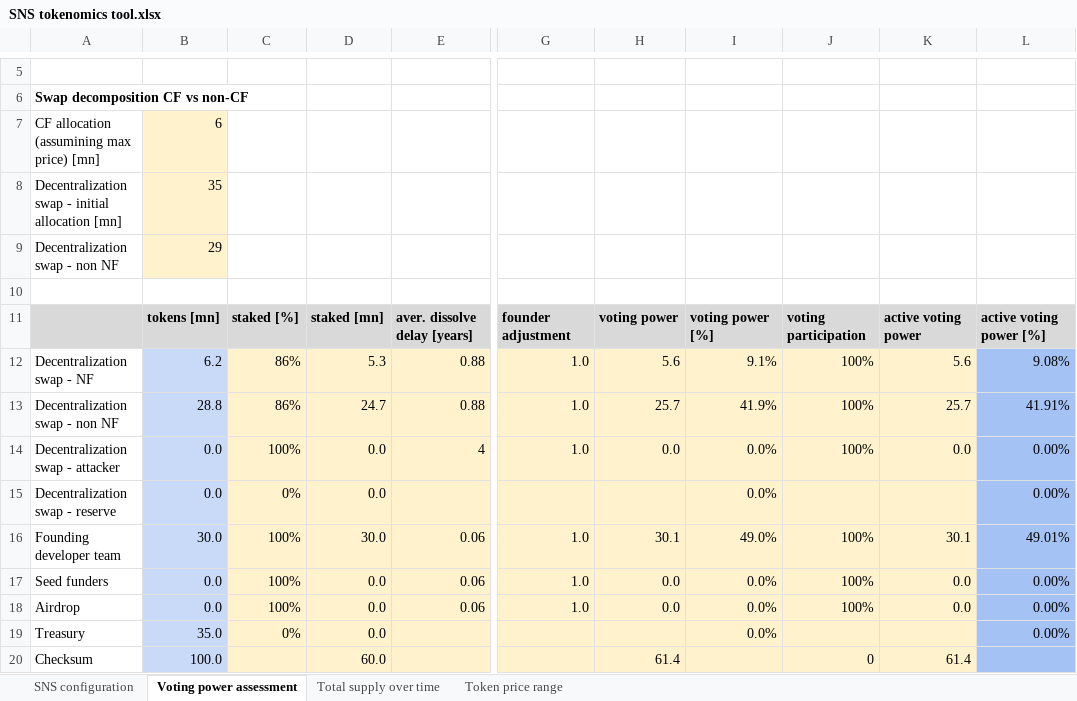
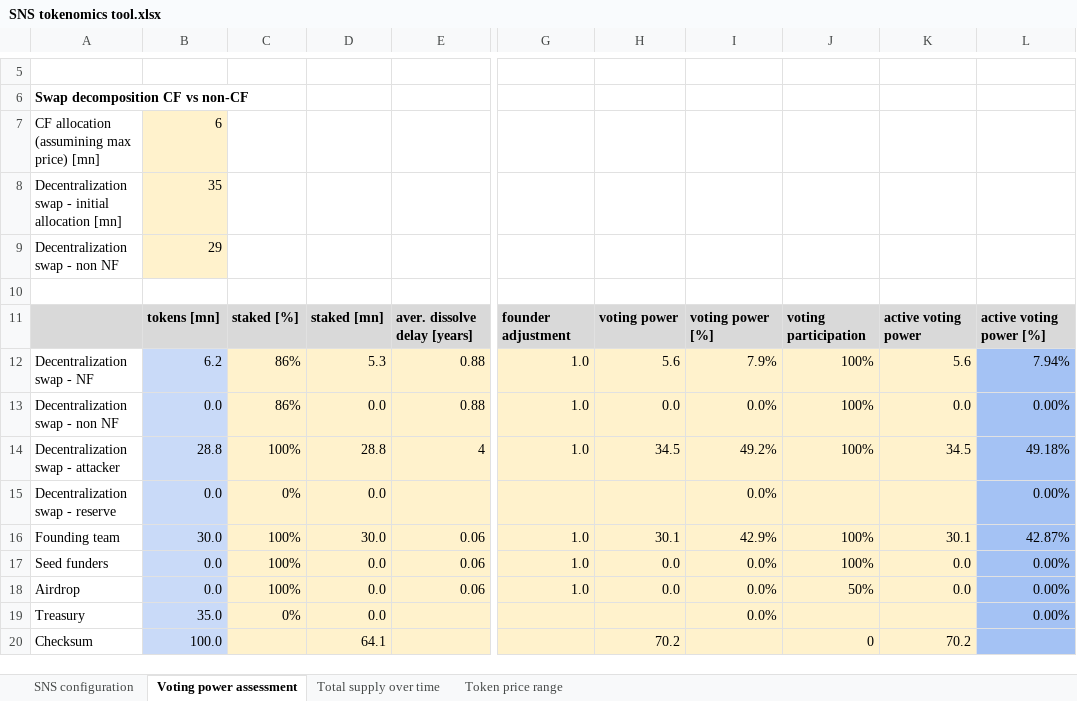
Before and after one commit to Neural-Arena-DAO/docs, an Excel workbook: SNS tokenomics tool.xlsx, sheet Voting power assessment, drawn as a sheet; only a part is shown, gaps mark what is left out; values as stored, in another font and other column widths than the file's, no borders; charts and pictures not drawn; the diff names each change by its address in the sheet, - before the commit and + after, or states it on an @@ line.

```diff
--- a/SNS tokenomics tool.xlsx (sheet Voting power assessment)
+++ b/SNS tokenomics tool.xlsx (sheet Voting power assessment)
-I12: 9.1%
+I12: 7.9%
-L12: 9.08%
+L12: 7.94%
-B13: 28.8
+B13: 0.0
-D13: 24.7
+D13: 0.0
-H13: 25.7
+H13: 0.0
-I13: 41.9%
+I13: 0.0%
-K13: 25.7
+K13: 0.0
-L13: 41.91%
+L13: 0.00%
-B14: 0.0
+B14: 28.8
-D14: 0.0
+D14: 28.8
-H14: 0.0
+H14: 34.5
-I14: 0.0%
+I14: 49.2%
-K14: 0.0
+K14: 34.5
-L14: 0.00%
+L14: 49.18%
-A16: Founding developer team
+A16: Founding team
-I16: 49.0%
+I16: 42.9%
-L16: 49.01%
+L16: 42.87%
-J18: 100%
+J18: 50%
-D20: 60.0
+D20: 64.1
-H20: 61.4
+H20: 70.2
-K20: 61.4
+K20: 70.2
```
Also changed, not shown: sheet SNS configuration, charts or pictures, graphics.xlsx, 25 other files.
